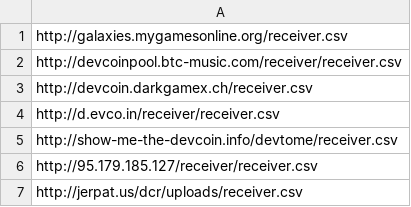
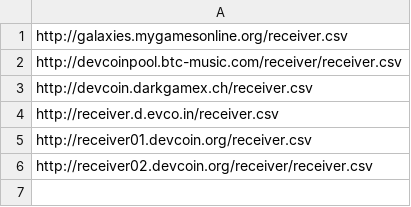
Before and after one commit to devcoin/accounting, a CSV file: peer.csv, drawn as a sheet.

Commit message:
maintenance

```diff
--- a/peer.csv
+++ b/peer.csv
@@ -3,5 +3,4 @@ http://devcoinpool.btc-music.com/receiver/receiver.csv
 http://devcoin.darkgamex.ch/receiver.csv
-http://d.evco.in/receiver/receiver.csv
-http://show-me-the-devcoin.info/devtome/receiver.csv
-http://95.179.185.127/receiver/receiver.csv
-http://jerpat.us/dcr/uploads/receiver.csv
+http://receiver.d.evco.in/receiver.csv
+http://receiver01.devcoin.org/receiver.csv
+http://receiver02.devcoin.org/receiver/receiver.csv
```
